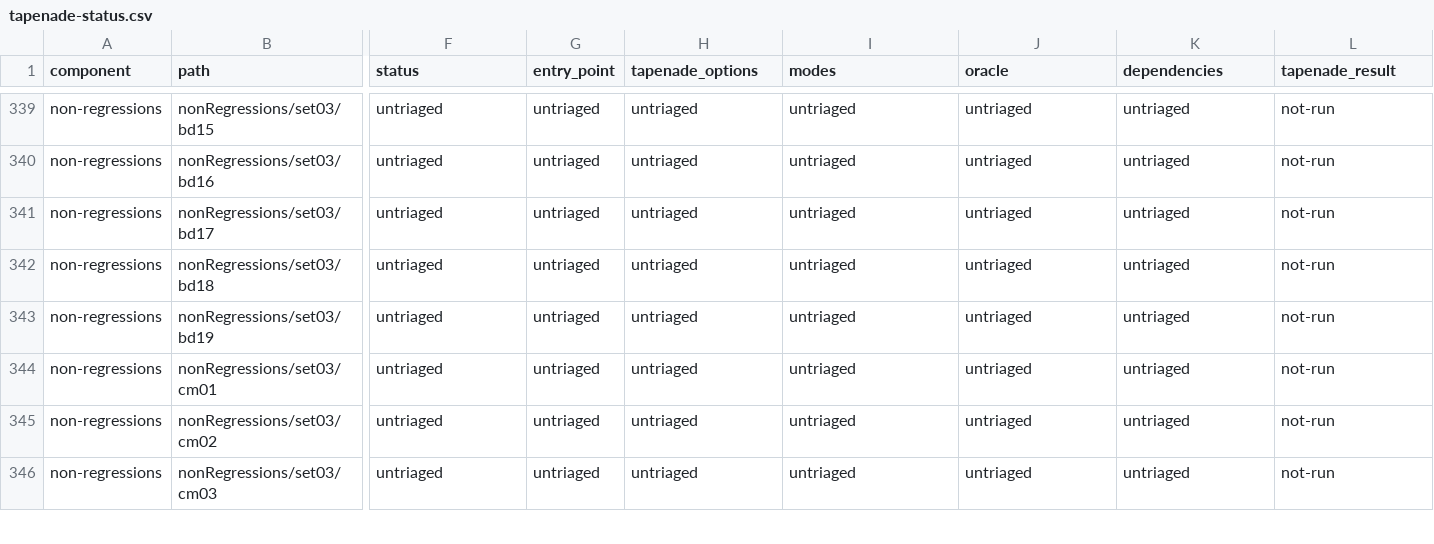
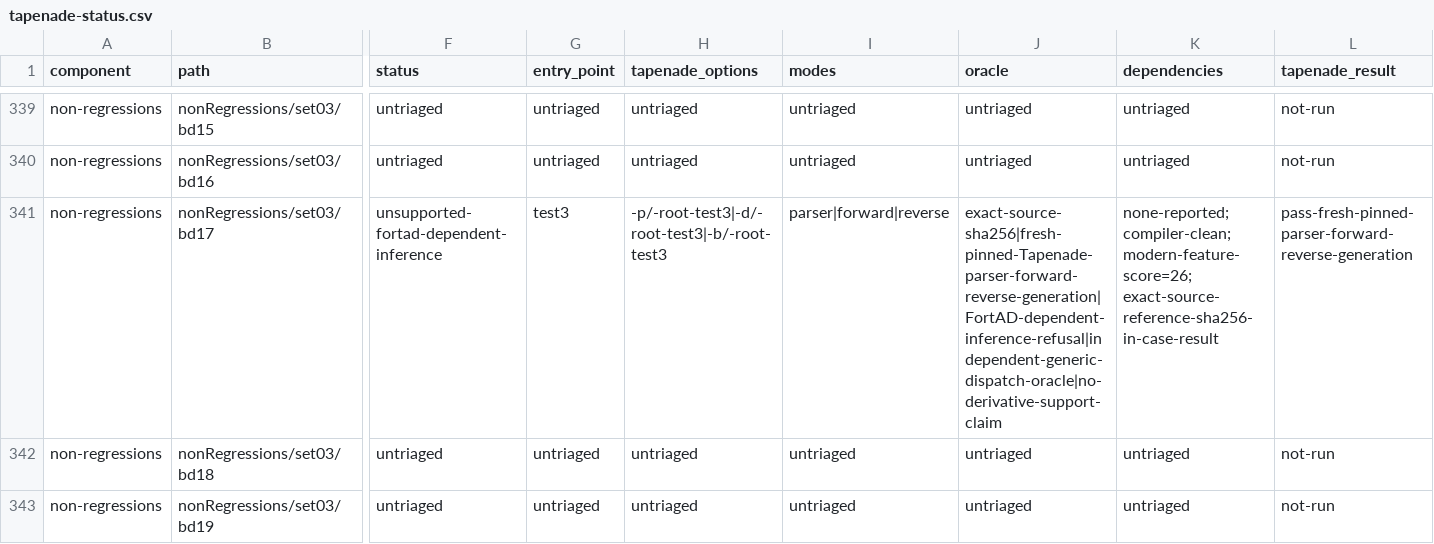
Before and after one commit to lazy-fortran/fortad-bench, a CSV file: docs/corpora/tapenade-status.csv, drawn as a sheet; only a part is shown, gaps mark what is left out; the shorter side is filled out with more unchanged rows; the diff covers the shown part only; the diff names each change by its address in the sheet, - before the commit and + after, or states it on an @@ line.

Commit message:
test: add next31 Tapenade modern shard

```diff
--- a/docs/corpora/tapenade-status.csv
+++ b/docs/corpora/tapenade-status.csv
-F341 (status): untriaged
+F341 (status): unsupported-fortad-dependent-inference
-G341 (entry_point): untriaged
+G341 (entry_point): test3
-H341 (tapenade_options): untriaged
+H341 (tapenade_options): -p/-root-test3|-d/-root-test3|-b/-root-test3
-I341 (modes): untriaged
+I341 (modes): parser|forward|reverse
-J341 (oracle): untriaged
+J341 (oracle): exact-source-sha256|fresh-pinned-Tapenade-parser-forward-reverse-generation|FortAD-dependent-inference-refusal|independent-generic-dispatch-oracle|no-derivative-support-claim
-K341 (dependencies): untriaged
+K341 (dependencies): none-reported; compiler-clean; modern-feature-score=26; exact-source-reference-sha256-in-case-result
-L341 (tapenade_result): not-run
+L341 (tapenade_result): pass-fresh-pinned-parser-forward-reverse-generation
```
Also changed, not shown: 25 edited cells elsewhere in this file, 12 other files.
